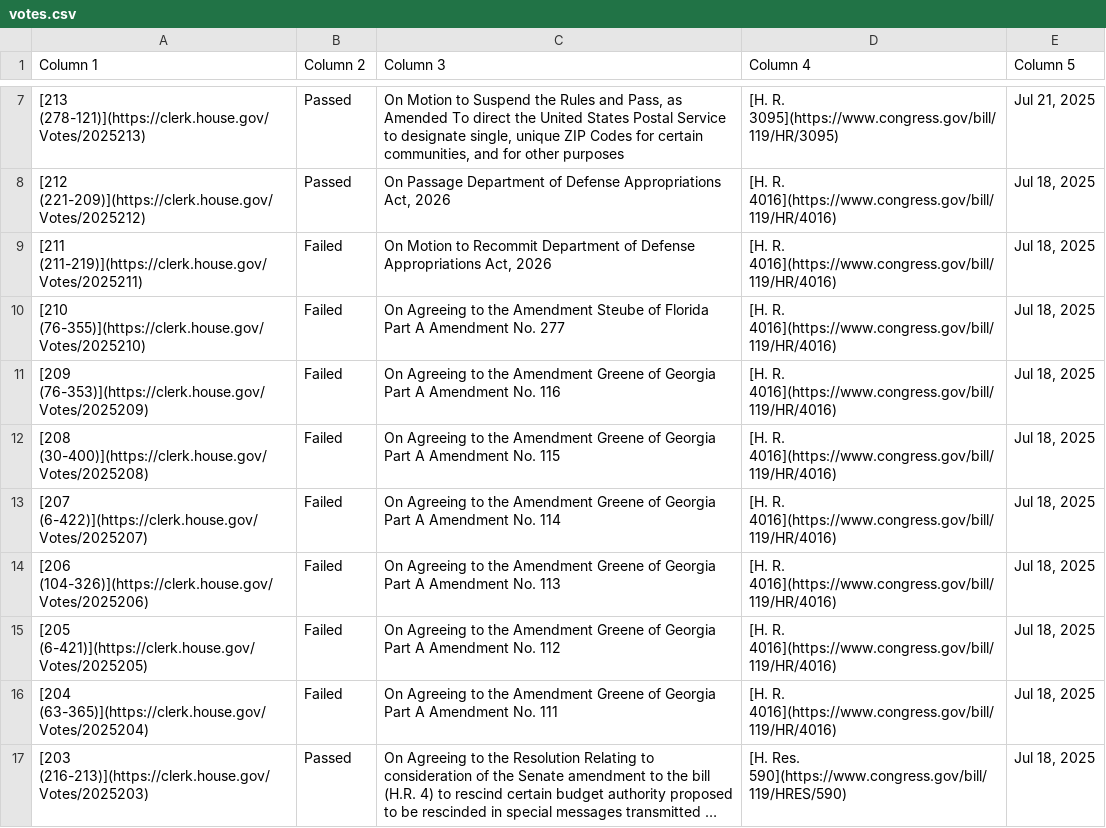
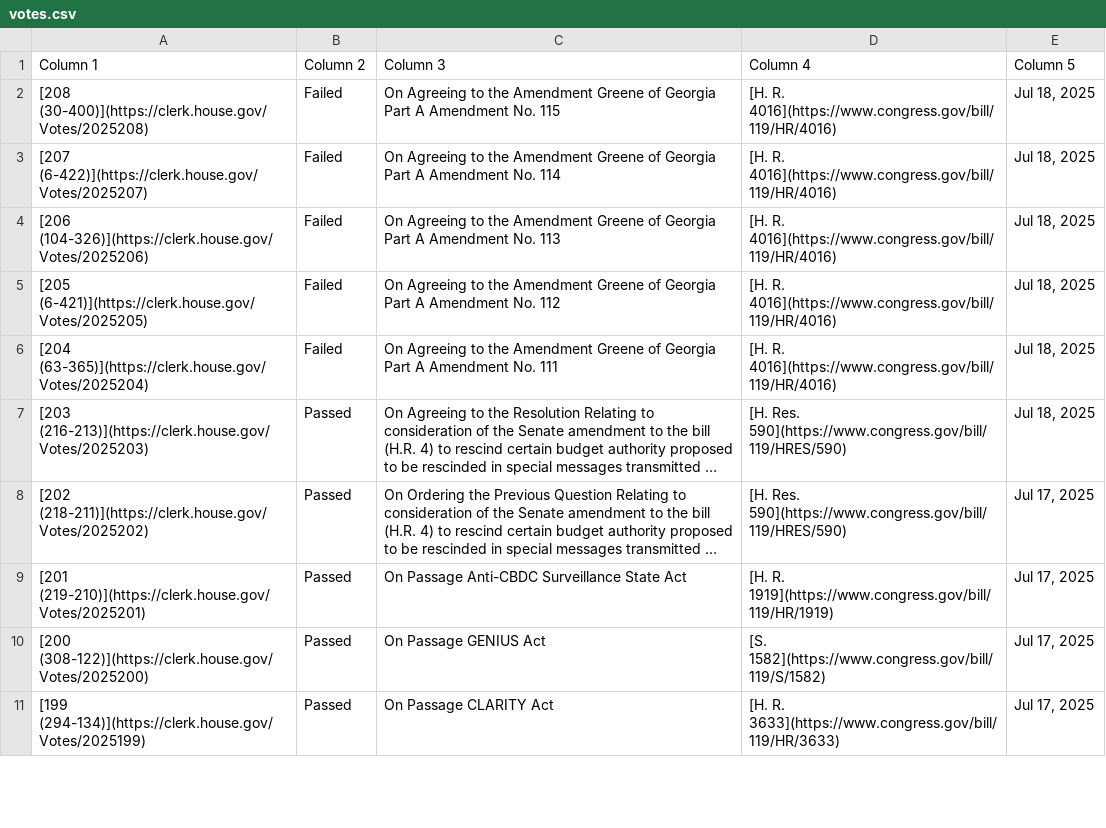
Before and after one commit to aomiller21/House_Votes, a CSV file: votes.csv, drawn as a sheet; only a part is shown, gaps mark what is left out; the shorter side is filled out with more unchanged rows; long unchanged cells end in …; the diff covers the shown part only.

```diff
--- a/votes.csv
+++ b/votes.csv
@@ -7,6 +2 @@ Column 1,Column 2,Column 3,Column 4,Column 5
-[213 (278-121)](https://clerk.house.gov/Votes/2025213),Passed,"On Motion to Suspend the Rules and Pass, as Amended To direct the United States Postal Service to designate single, unique ZIP Codes for certain communities, and for other purposes",[H. R. 3095](https://www.congress.gov/bill/119/HR/3095),"Jul 21, 2025"
-[212 (221-209)](https://clerk.house.gov/Votes/2025212),Passed,"On Passage Department of Defense Appropriations Act, 2026",[H. R. 4016](https://www.congress.gov/bill/119/HR/4016),"Jul 18, 2025"
-[211 (211-219)](https://clerk.house.gov/Votes/2025211),Failed,"On Motion to Recommit Department of Defense Appropriations Act, 2026",[H. R. 4016](https://www.congress.gov/bill/119/HR/4016),"Jul 18, 2025"
-[210 (76-355)](https://clerk.house.gov/Votes/2025210),Failed,On Agreeing to the Amendment Steube of Florida Part A Amendment No. 277,[H. R. 4016](https://www.congress.gov/bill/119/HR/4016),"Jul 18, 2025"
-[209 (76-353)](https://clerk.house.gov/Votes/2025209),Failed,On Agreeing to the Amendment Greene of Georgia Part A Amendment No. 116,[H. R. 4016](https://www.congress.gov/bill/119/HR/4016),"Jul 18, 2025"
 [208 (30-400)](https://clerk.house.gov/Votes/2025208),Failed,On Agreeing to the Amendment Greene of Georgia Part A Amendment No. 115,[H. R. 4016](https://www.congress.gov/bill/119/HR/4016),"Jul 18, 2025"
```
Also changed, not shown: 13 removed rows elsewhere in this file.
